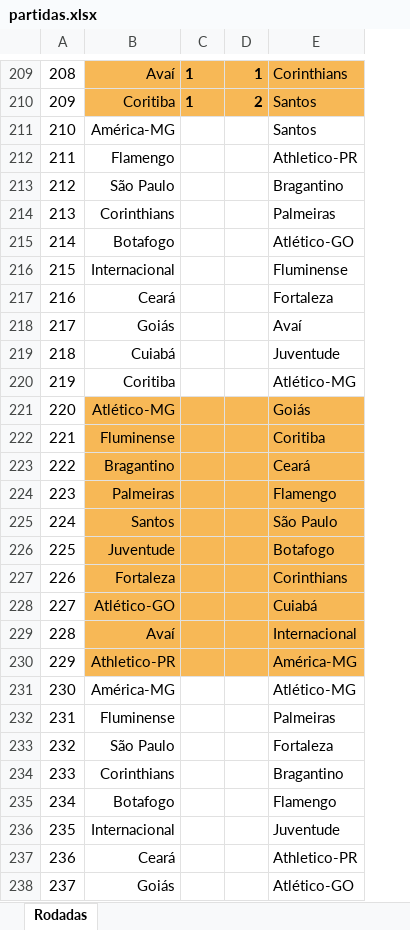
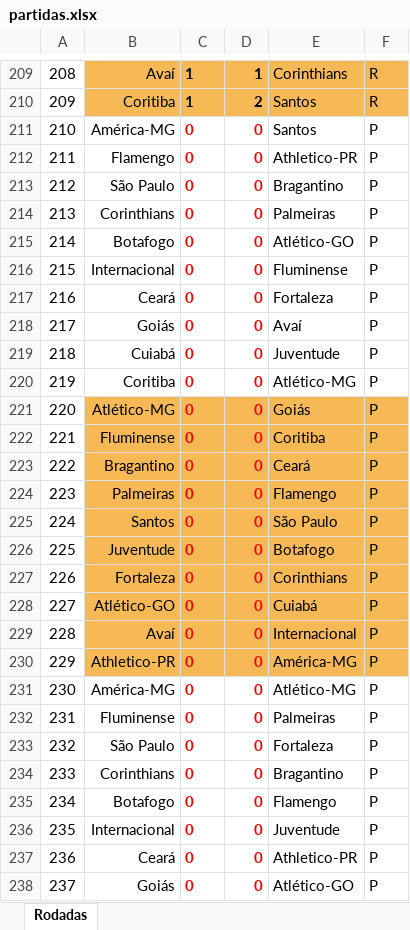
Before and after one commit to MP-JAVA/brasileirao, an Excel workbook: brasileirao/src/arquivos/partidas.xlsx, sheet Rodadas, drawn as a sheet; only a part is shown, gaps mark what is left out; values as stored, in another font and other column widths than the file's, no borders; conditional formats not drawn; the diff covers the shown part only; the diff names each change by its address in the sheet, - before the commit and + after, or states it on an @@ line.

```diff
--- a/brasileirao/src/arquivos/partidas.xlsx (sheet Rodadas)
+++ b/brasileirao/src/arquivos/partidas.xlsx (sheet Rodadas)
+column F, rows 209-238: R | R | P | P | P | P | P | P | P | P | P | P | P | P | P | P | P | P | P | P | P | P | P | P | P | P | P | P | P | P
-C211:C238: (empty)
+C211:C238: 0
-D211:D238: (empty)
+D211:D238: 0
```
Also changed, not shown: 284 edited cells elsewhere in this sheet, 4 other files.
